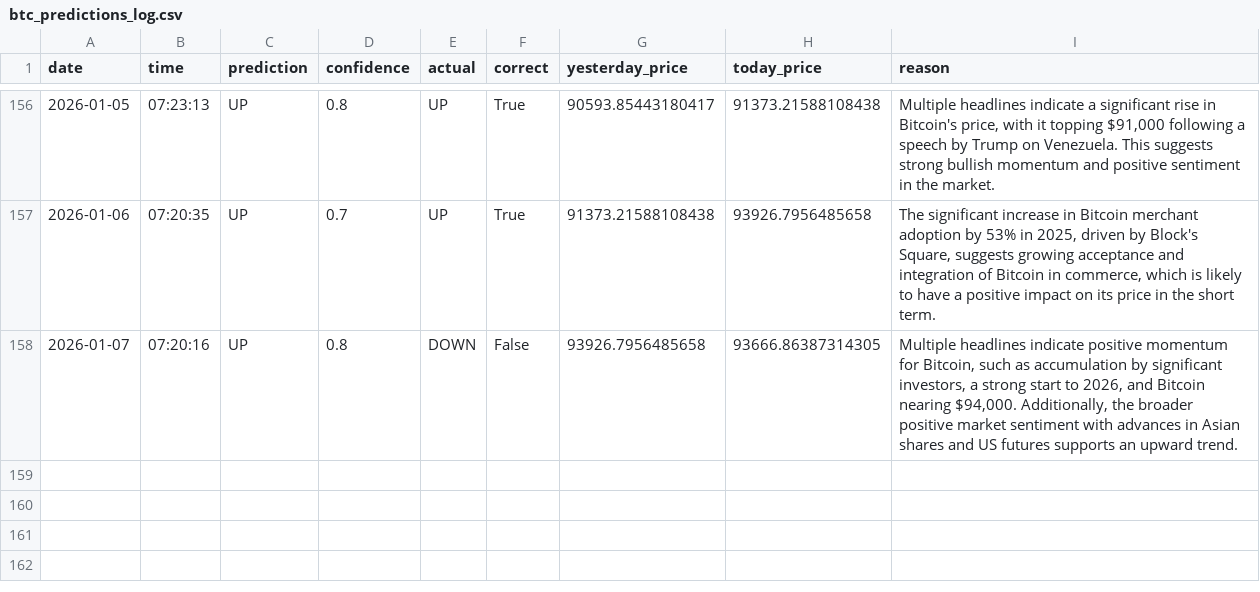
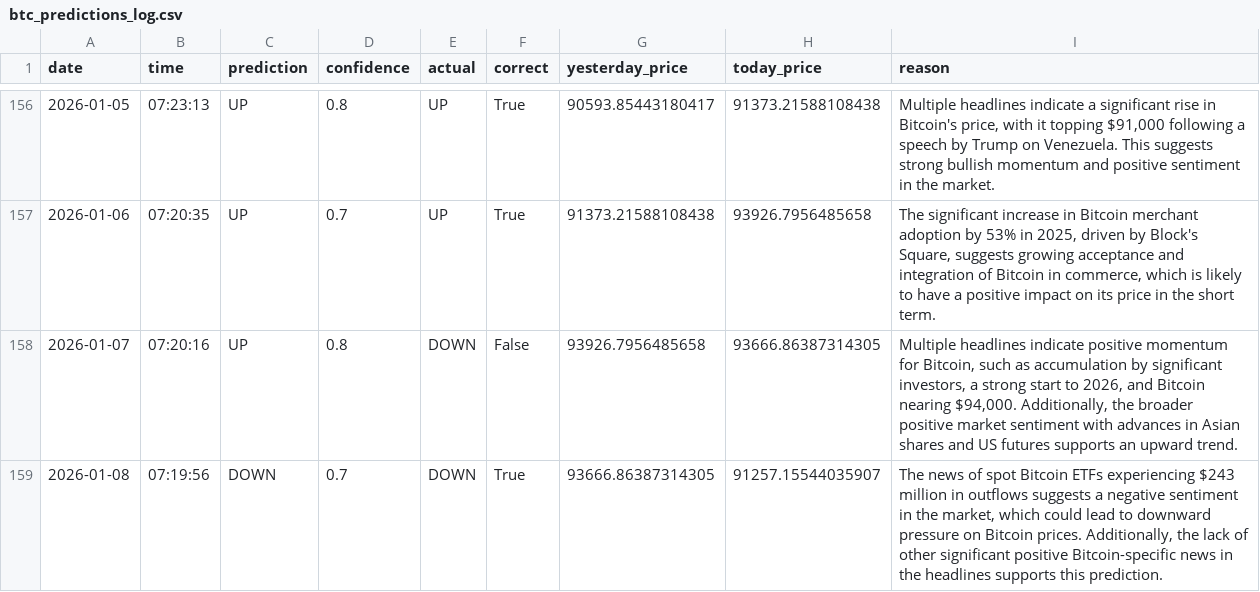
Before and after one commit to phoenixpeak/btc-predictor, a CSV file: btc_predictions_log.csv, drawn as a sheet; only a part is shown, gaps mark what is left out; the diff names each change by its address in the sheet, - before the commit and + after, or states it on an @@ line.

```diff
--- a/btc_predictions_log.csv
+++ b/btc_predictions_log.csv
+row 159: 2026-01-08 | 07:19:56 | DOWN | 0.7 | DOWN | True | 93666.86387314305 | 91257.15544035907 | The news of spot Bitcoin ETFs experiencing $243 million in outflows suggests a negative sentiment in the market, which could lead to downward pressure on Bitcoin prices. Additionally, the lack of other significant positive Bitcoin-specific news in the headlines supports this prediction.
```
Also changed, not shown: gold_predictions_log.csv.
